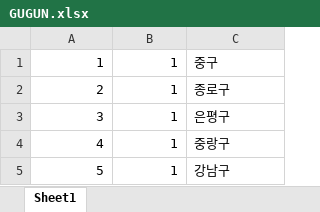
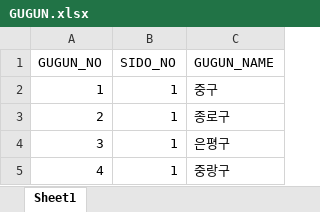
Before and after one commit to je928/donate7, an Excel workbook: xdata/GUGUN.xlsx, sheet Sheet1, drawn as a sheet; only a part is shown; the shorter side is filled out with more unchanged rows; values as stored, in another font and other column widths than the file's, no borders; the diff names each change by its address in the sheet, - before the commit and + after, or states it on an @@ line.

```diff
--- a/xdata/GUGUN.xlsx (sheet Sheet1)
+++ b/xdata/GUGUN.xlsx (sheet Sheet1)
+row 1: GUGUN_NO | SIDO_NO | GUGUN_NAME
```
Also changed, not shown: xdata/SIDO.xlsx, xdata/class.xlsx, 3 other files.
